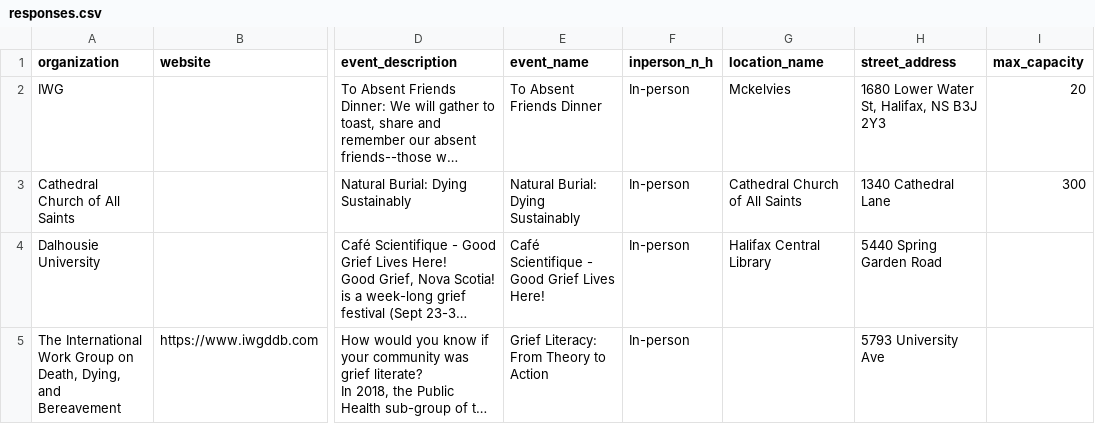
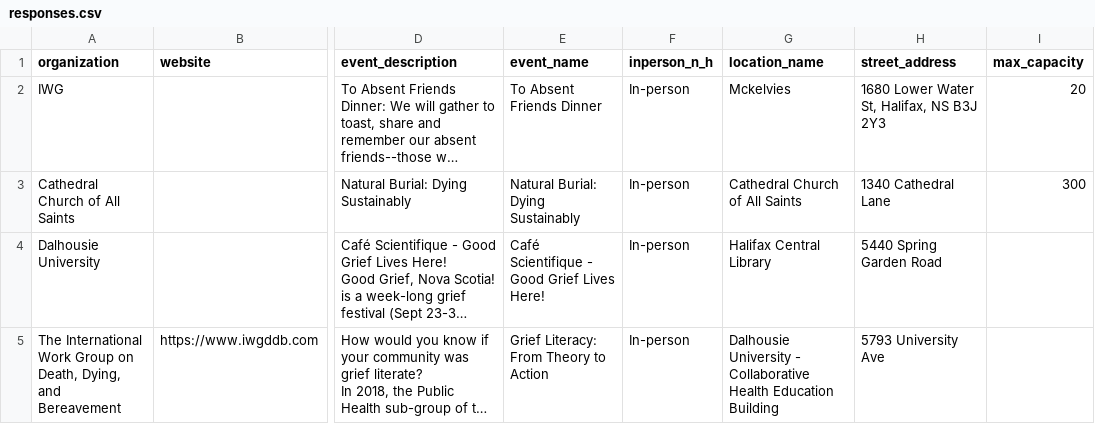
Before and after one commit to GoodGriefNovaScotia/webmap-2023, a CSV file: responses.csv, drawn as a sheet; only a part is shown, gaps mark what is left out; long unchanged cells end in …; the diff names each change by its address in the sheet, - before the commit and + after, or states it on an @@ line.

Commit message:
Update responses.csv

```diff
--- a/responses.csv
+++ b/responses.csv
-G5 (location_name): (empty)
+G5 (location_name): Dalhousie University - Collaborative Health Education Building
```
